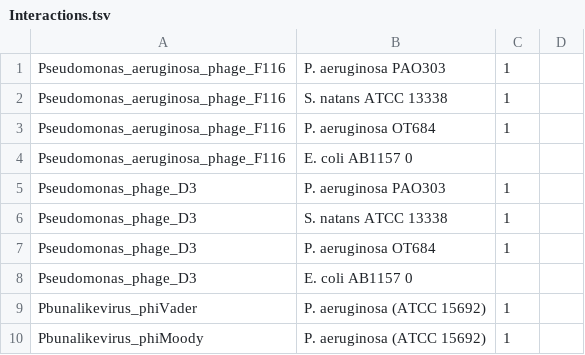
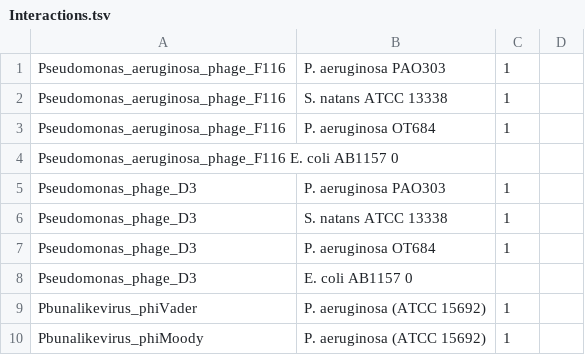
Before and after one commit to SchlossLab/Hannigan_ConjunctisViribus_ploscompbio_2018, a TSV file: data/ValidationSet/Interactions.tsv, drawn as a sheet; only a part is shown.

Commit message:
Fixed spacing error

```diff
--- a/data/ValidationSet/Interactions.tsv
+++ b/data/ValidationSet/Interactions.tsv
@@ -3,3 +3,3 @@ Pseudomonas_aeruginosa_phage_F116	S. natans ATCC 13338	1
 Pseudomonas_aeruginosa_phage_F116	P. aeruginosa OT684	1
-Pseudomonas_aeruginosa_phage_F116	E. coli AB1157 0
+Pseudomonas_aeruginosa_phage_F116 E. coli AB1157  0
 Pseudomonas_phage_D3	P. aeruginosa PAO303	1
```
